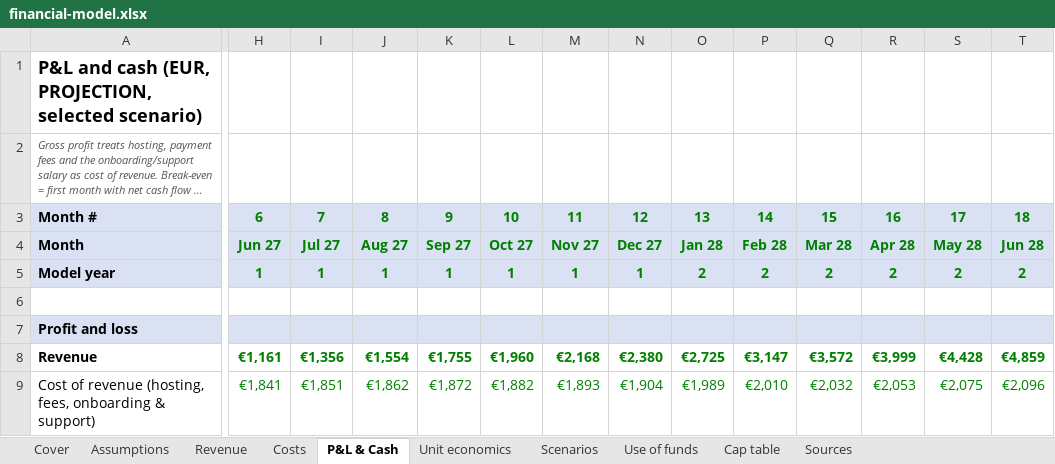
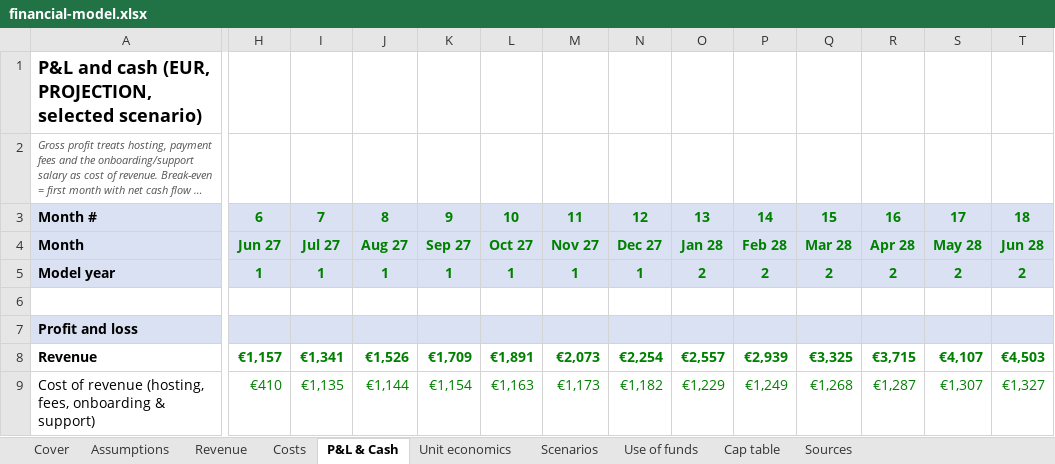
Before and after one commit to miroslav43/ERP, an Excel workbook: vestventures/financial-model.xlsx, sheet P&L & Cash, drawn as a sheet; only a part is shown, gaps mark what is left out; long unchanged cells end in …; values as stored, in another font and other column widths than the file's, no borders; the diff covers the shown part only; the diff names each change by its address in the sheet, - before the commit and + after, or states it on an @@ line.

```diff
--- a/vestventures/financial-model.xlsx (sheet P&L & Cash)
+++ b/vestventures/financial-model.xlsx (sheet P&L & Cash)
-H8: €1,161
+H8: €1,157
-I8: €1,356
+I8: €1,341
-J8: €1,554
+J8: €1,526
-K8: €1,755
+K8: €1,709
-L8: €1,960
+L8: €1,891
-M8: €2,168
+M8: €2,073
-N8: €2,380
+N8: €2,254
-O8: €2,725
+O8: €2,557
-P8: €3,147
+P8: €2,939
-Q8: €3,572
+Q8: €3,325
-R8: €3,999
+R8: €3,715
-S8: €4,428
+S8: €4,107
-T8: €4,859
+T8: €4,503
-H9: €1,841
+H9: €410
-I9: €1,851
+I9: €1,135
-J9: €1,862
+J9: €1,144
-K9: €1,872
+K9: €1,154
-L9: €1,882
+L9: €1,163
-M9: €1,893
+M9: €1,173
-N9: €1,904
+N9: €1,182
-O9: €1,989
+O9: €1,229
-P9: €2,010
+P9: €1,249
-Q9: €2,032
+Q9: €1,268
-R9: €2,053
+R9: €1,287
-S9: €2,075
+S9: €1,307
-T9: €2,096
+T9: €1,327
```
Also changed, not shown: 547 edited cells elsewhere in this sheet, sheet Costs, sheet Revenue, sheet Use of funds, sheet Scenarios, sheet Assumptions, sheet Cap table, 2 more sheets, formulas that keep their value, vestventures/cap-table.xlsx, 17 other files.
